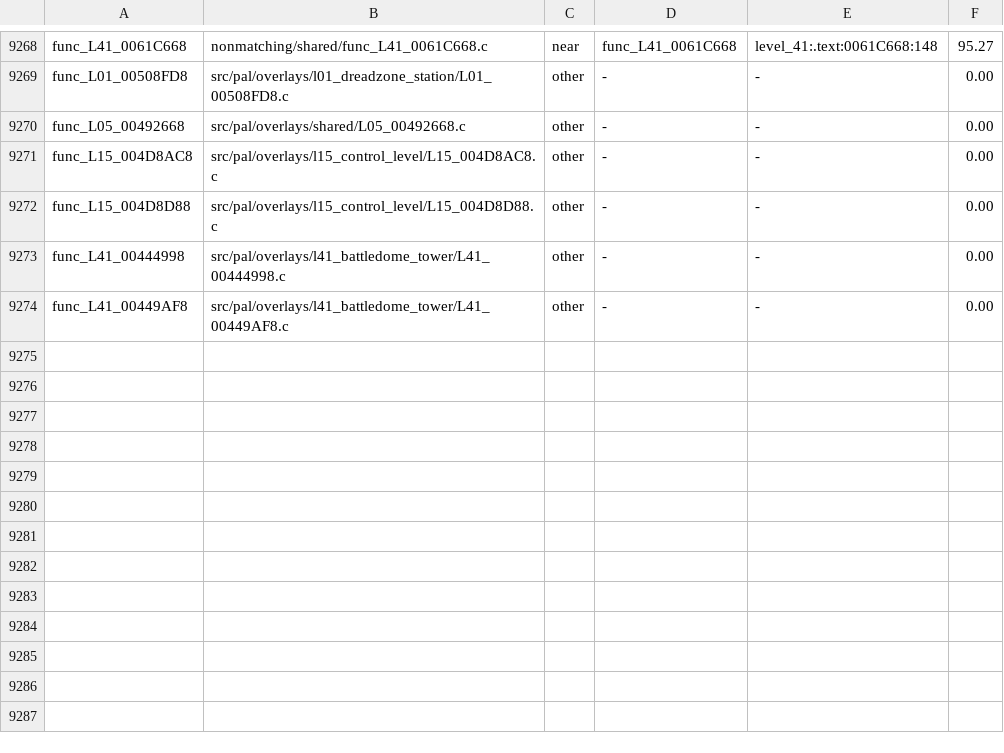
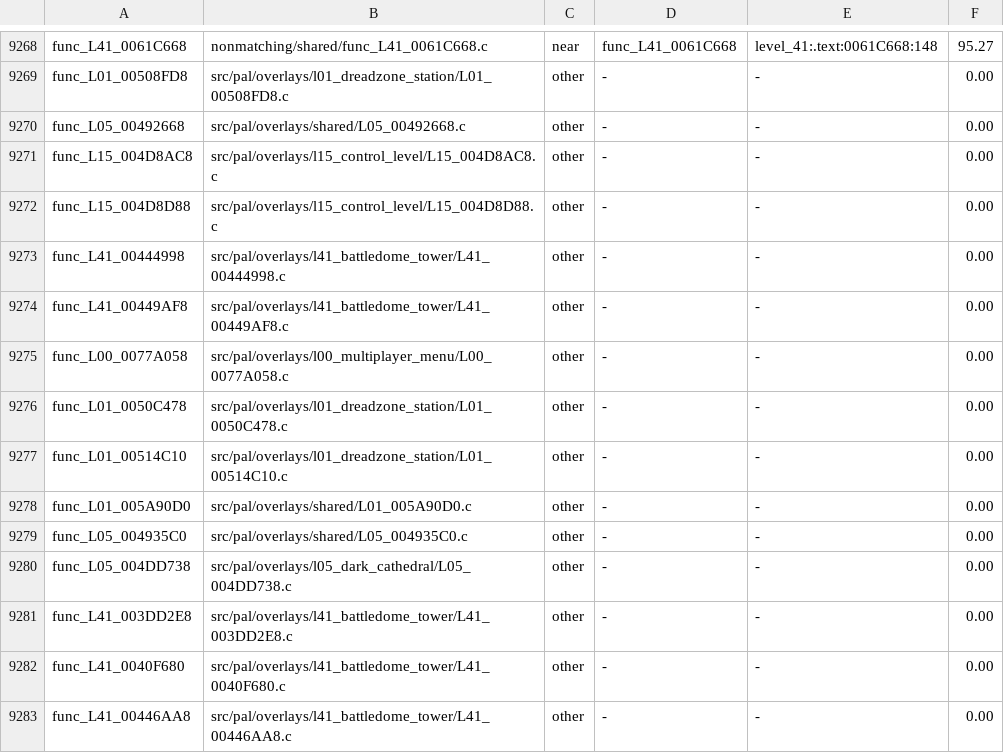
Before and after one commit to OpenRAC/rac4-decomp, a TSV file: config/us/map.tsv, drawn as a sheet; only a part is shown, gaps mark what is left out.

```diff
--- a/config/us/map.tsv
+++ b/config/us/map.tsv
@@ -9274 +9274,10 @@ func_L41_00444998	src/pal/overlays/l41_battledome_tower/L41_00444998.c	other	-	-
 func_L41_00449AF8	src/pal/overlays/l41_battledome_tower/L41_00449AF8.c	other	-	-	0.00
+func_L00_0077A058	src/pal/overlays/l00_multiplayer_menu/L00_0077A058.c	other	-	-	0.00
+func_L01_0050C478	src/pal/overlays/l01_dreadzone_station/L01_0050C478.c	other	-	-	0.00
+func_L01_00514C10	src/pal/overlays/l01_dreadzone_station/L01_00514C10.c	other	-	-	0.00
+func_L01_005A90D0	src/pal/overlays/shared/L01_005A90D0.c	other	-	-	0.00
+func_L05_004935C0	src/pal/overlays/shared/L05_004935C0.c	other	-	-	0.00
+func_L05_004DD738	src/pal/overlays/l05_dark_cathedral/L05_004DD738.c	other	-	-	0.00
+func_L41_003DD2E8	src/pal/overlays/l41_battledome_tower/L41_003DD2E8.c	other	-	-	0.00
+func_L41_0040F680	src/pal/overlays/l41_battledome_tower/L41_0040F680.c	other	-	-	0.00
+func_L41_00446AA8	src/pal/overlays/l41_battledome_tower/L41_00446AA8.c	other	-	-	0.00
```
Also changed, not shown: config/pal/map.tsv, 23 other files.
